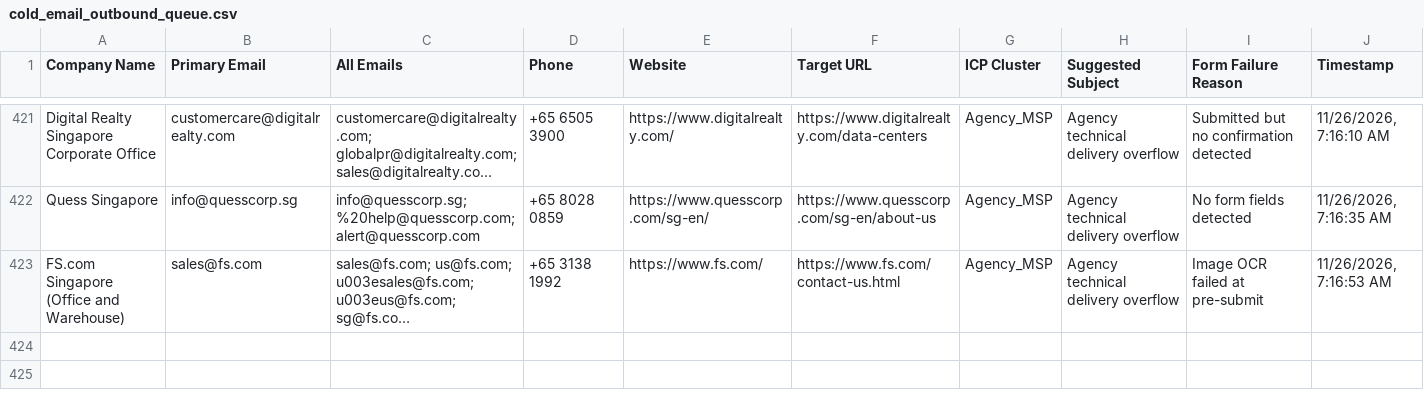
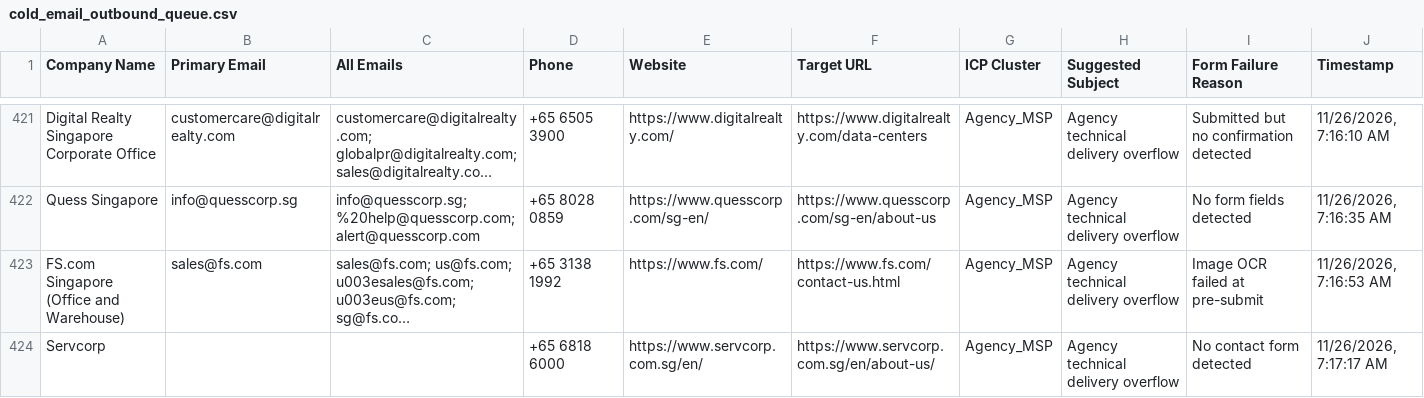
Before and after one commit to AhtehshamSanandwala/outreach-automation, a CSV file: form_results/cold_email_outbound_queue.csv, drawn as a sheet; only a part is shown, gaps mark what is left out; long unchanged cells end in …; the diff names each change by its address in the sheet, - before the commit and + after, or states it on an @@ line.

```diff
--- a/form_results/cold_email_outbound_queue.csv
+++ b/form_results/cold_email_outbound_queue.csv
+row 424: Servcorp |  |  | +65 6818 6000 | https://www.servcorp.com.sg/en/ | https://www.servcorp.com.sg/en/about-us/ | Agency_MSP | Agency technical delivery overflow | No contact form detected | 11/26/2026, 7:17:17 AM
```
Also changed, not shown: form_results/cold_email_agency_leads.csv, form_results/contact_results.csv, 7 other files.
